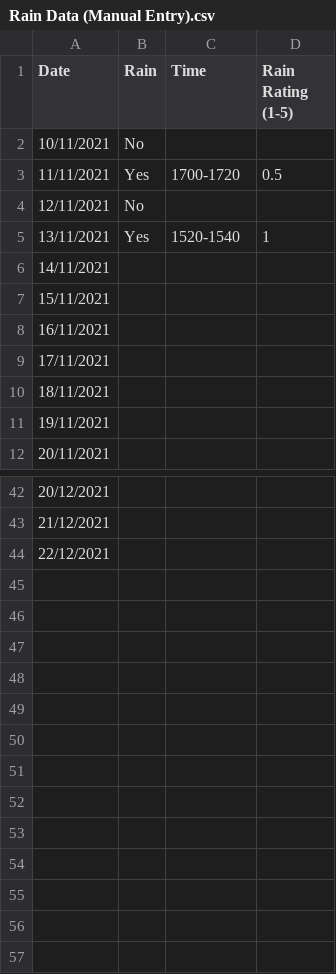
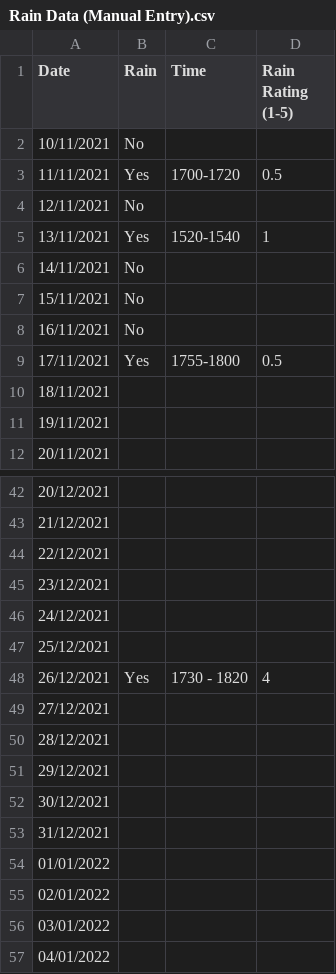
Before and after one commit to odadacharles/Python-Simple-Temperature-Logger, a CSV file: Rain Data (Manual Entry).csv, drawn as a sheet; only a part is shown, gaps mark what is left out; the diff covers the shown part only.

Commit message:
new data only

```diff
--- a/Rain Data (Manual Entry).csv
+++ b/Rain Data (Manual Entry).csv
@@ -5,6 +5,6 @@ Date ,Rain,Time ,Rain Rating (1-5)
 13/11/2021,Yes,1520-1540,1
-14/11/2021,,,
-15/11/2021,,,
-16/11/2021,,,
-17/11/2021,,,
+14/11/2021,No ,,
+15/11/2021,No ,,
+16/11/2021,No ,,
+17/11/2021,Yes,1755-1800,0.5
 18/11/2021,,,
@@ -44 +44,14 @@ Date ,Rain,Time ,Rain Rating (1-5)
 22/12/2021,,,
+23/12/2021,,,
+24/12/2021,,,
+25/12/2021,,,
+26/12/2021,Yes,1730 - 1820,4
+27/12/2021,,,
+28/12/2021,,,
+29/12/2021,,,
+30/12/2021,,,
+31/12/2021,,,
+01/01/2022,,,
+02/01/2022,,,
+03/01/2022,,,
+04/01/2022,,,
```
Also changed, not shown: 6 edited cells elsewhere in this file, 1 other file.
